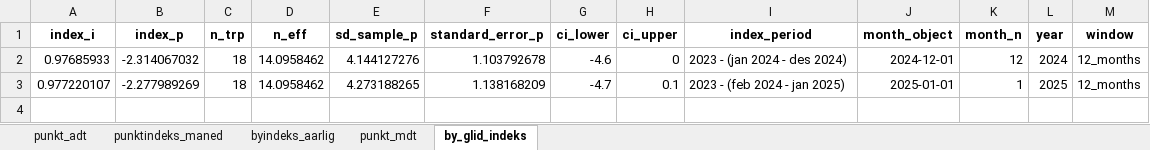
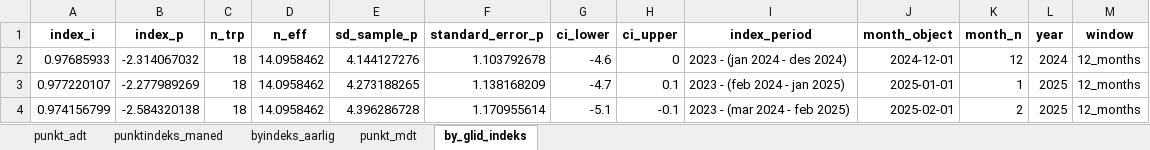
Before and after one commit to snohan/byindeks, an Excel workbook: data_indexpoints_tidy/tallmateriale_18952.xlsx, sheet by_glid_indeks, drawn as a sheet; values as stored, in another font and other column widths than the file's, no borders; the diff names each change by its address in the sheet, - before the commit and + after, or states it on an @@ line.

```diff
--- a/data_indexpoints_tidy/tallmateriale_18952.xlsx (sheet by_glid_indeks)
+++ b/data_indexpoints_tidy/tallmateriale_18952.xlsx (sheet by_glid_indeks)
+row 4: 0.974156799 | -2.584320138 | 18 | 14.0958462 | 4.396286728 | 1.170955614 | -5.1 | -0.1 | 2023 - (mar 2024 - feb 2025) | 2025-02-01 | 2 | 2025 | 12_months
```
Also changed, not shown: sheet punkt_mdt, sheet punktindeks_maned, sheet byindeks_aarlig, data_indexpoints_tidy/tallmateriale_16952.xlsx, data_indexpoints_tidy/tallmateriale_8952.xlsx, 2 other files.
